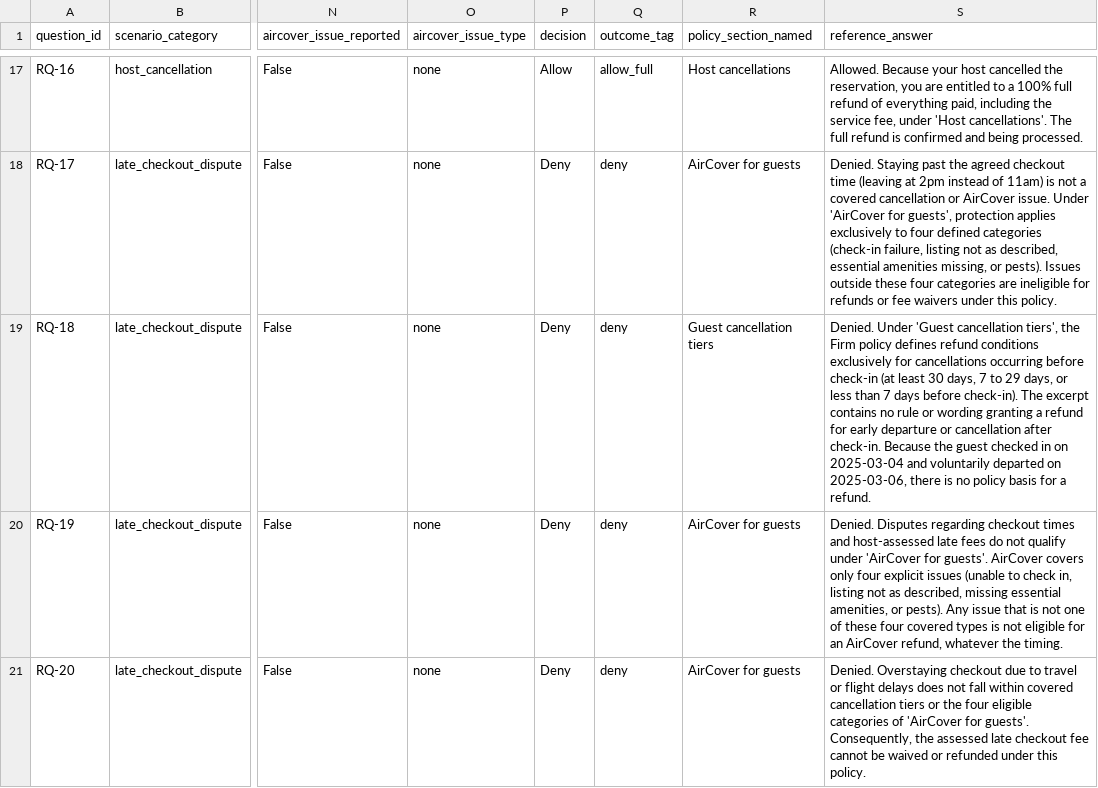
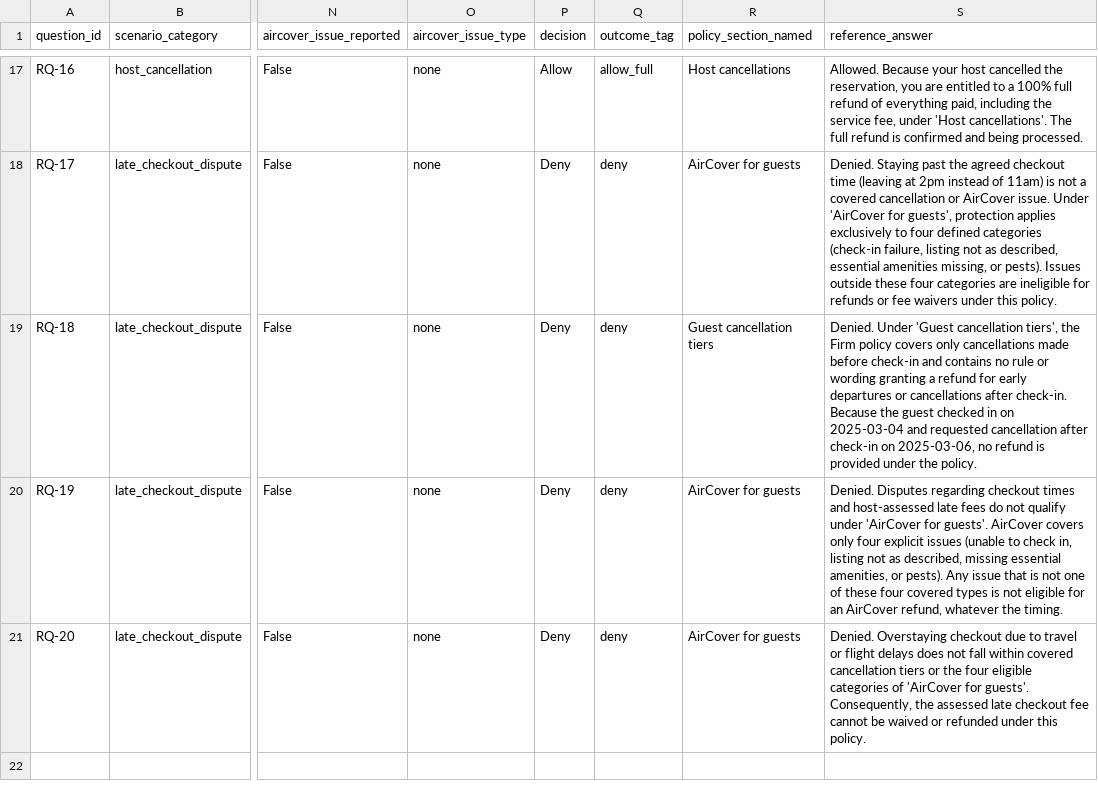
Before and after one commit to campsumadmin/airbnb-refund-eval-suite, a CSV file: airbnb_refund_test_set_complete.csv, drawn as a sheet; only a part is shown, gaps mark what is left out; the diff names each change by its address in the sheet, - before the commit and + after, or states it on an @@ line.

Commit message:
Refine RQ-18: strictly cite after-check-in wording without referencing 7-day rule

```diff
--- a/airbnb_refund_test_set_complete.csv
+++ b/airbnb_refund_test_set_complete.csv
-S19 (reference_answer): …Firm policy defines refund conditions exclusively for cancellations occurring before check-in (at least 30 days, 7 to 29 days, or less than 7 days before check-in). The excerpt contains no rule or wording granting a refund for early departure or cancellation after check-in. Because the guest checked in on 2025-03-04 and voluntarily departed on 2025-03-06, there is no policy basis for a refund.
+S19 (reference_answer): …Firm policy covers only cancellations made before check-in and contains no rule or wording granting a refund for early departures or cancellations after check-in. Because the guest checked in on 2025-03-04 and requested cancellation after check-in on 2025-03-06, no refund is provided under the policy.
```
Also changed, not shown: 3 other files.
